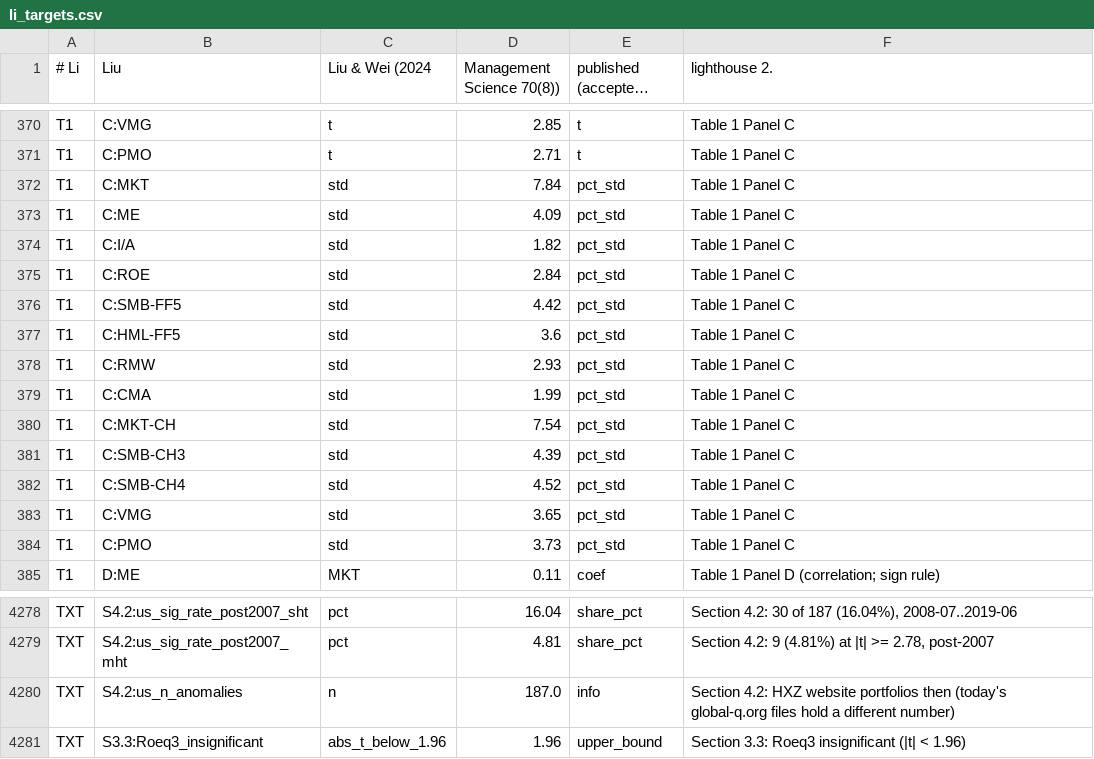
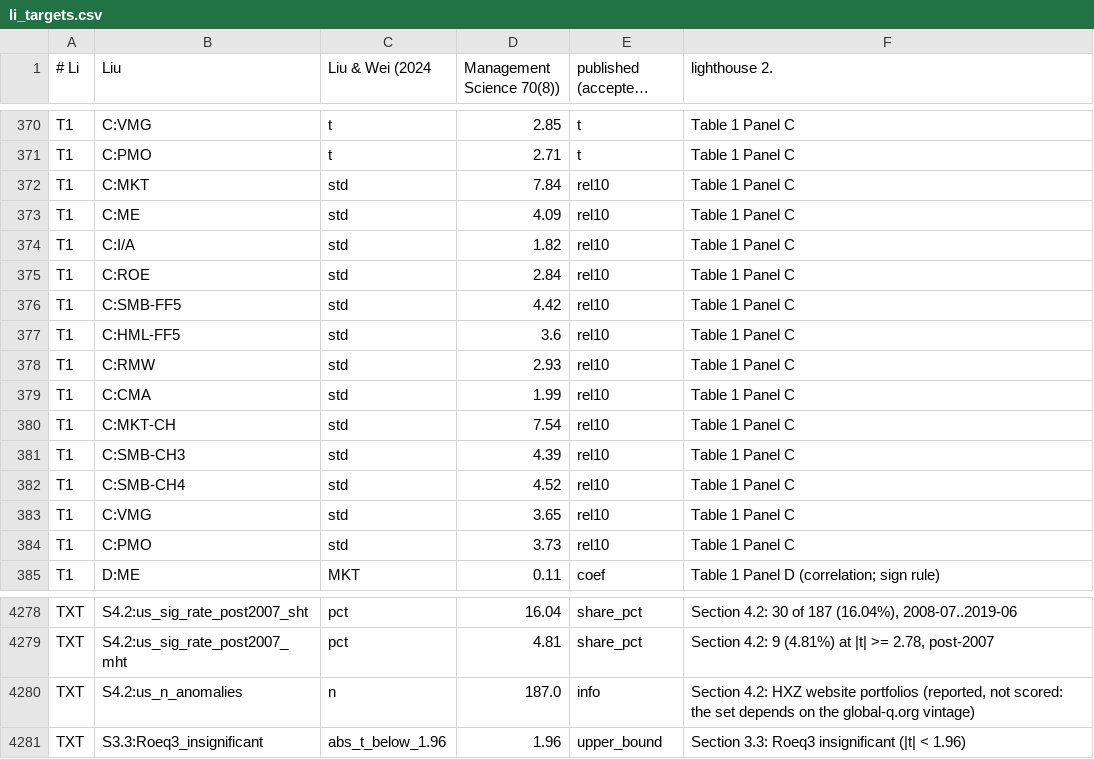
Before and after one commit to cchck/stock-exploration, a CSV file: targets/li_targets.csv, drawn as a sheet; only a part is shown, gaps mark what is left out; long unchanged cells end in …; the diff covers the shown part only.

```diff
--- a/targets/li_targets.csv
+++ b/targets/li_targets.csv
@@ -371,15 +371,15 @@ T1,C:VMG,t,2.85,t,Table 1 Panel C
 T1,C:PMO,t,2.71,t,Table 1 Panel C
-T1,C:MKT,std,7.84,pct_std,Table 1 Panel C
-T1,C:ME,std,4.09,pct_std,Table 1 Panel C
-T1,C:I/A,std,1.82,pct_std,Table 1 Panel C
-T1,C:ROE,std,2.84,pct_std,Table 1 Panel C
-T1,C:SMB-FF5,std,4.42,pct_std,Table 1 Panel C
-T1,C:HML-FF5,std,3.6,pct_std,Table 1 Panel C
-T1,C:RMW,std,2.93,pct_std,Table 1 Panel C
-T1,C:CMA,std,1.99,pct_std,Table 1 Panel C
-T1,C:MKT-CH,std,7.54,pct_std,Table 1 Panel C
-T1,C:SMB-CH3,std,4.39,pct_std,Table 1 Panel C
-T1,C:SMB-CH4,std,4.52,pct_std,Table 1 Panel C
-T1,C:VMG,std,3.65,pct_std,Table 1 Panel C
-T1,C:PMO,std,3.73,pct_std,Table 1 Panel C
+T1,C:MKT,std,7.84,rel10,Table 1 Panel C
+T1,C:ME,std,4.09,rel10,Table 1 Panel C
+T1,C:I/A,std,1.82,rel10,Table 1 Panel C
+T1,C:ROE,std,2.84,rel10,Table 1 Panel C
+T1,C:SMB-FF5,std,4.42,rel10,Table 1 Panel C
+T1,C:HML-FF5,std,3.6,rel10,Table 1 Panel C
+T1,C:RMW,std,2.93,rel10,Table 1 Panel C
+T1,C:CMA,std,1.99,rel10,Table 1 Panel C
+T1,C:MKT-CH,std,7.54,rel10,Table 1 Panel C
+T1,C:SMB-CH3,std,4.39,rel10,Table 1 Panel C
+T1,C:SMB-CH4,std,4.52,rel10,Table 1 Panel C
+T1,C:VMG,std,3.65,rel10,Table 1 Panel C
+T1,C:PMO,std,3.73,rel10,Table 1 Panel C
 T1,D:ME,MKT,0.11,coef,Table 1 Panel D (correlation; sign rule)
@@ -4279,3 +4279,3 @@ TXT,S4.2:us_sig_rate_post2007_sht,pct,16.04,share_pct,"Section 4.2: 30 of 187 (1
 TXT,S4.2:us_sig_rate_post2007_mht,pct,4.81,share_pct,"Section 4.2: 9 (4.81%) at |t| >= 2.78, post-2007"
-TXT,S4.2:us_n_anomalies,n,187.0,info,Section 4.2: HXZ website portfolios then (today's global-q.org files hold a different number)
+TXT,S4.2:us_n_anomalies,n,187.0,info,"Section 4.2: HXZ website portfolios (reported, not scored: the set depends on the global-q.org vintage)"
 TXT,S3.3:Roeq3_insignificant,abs_t_below_1.96,1.96,upper_bound,Section 3.3: Roeq3 insignificant (|t| < 1.96)
```
Also changed, not shown: 28 edited cells elsewhere in this file, 11 other files.
